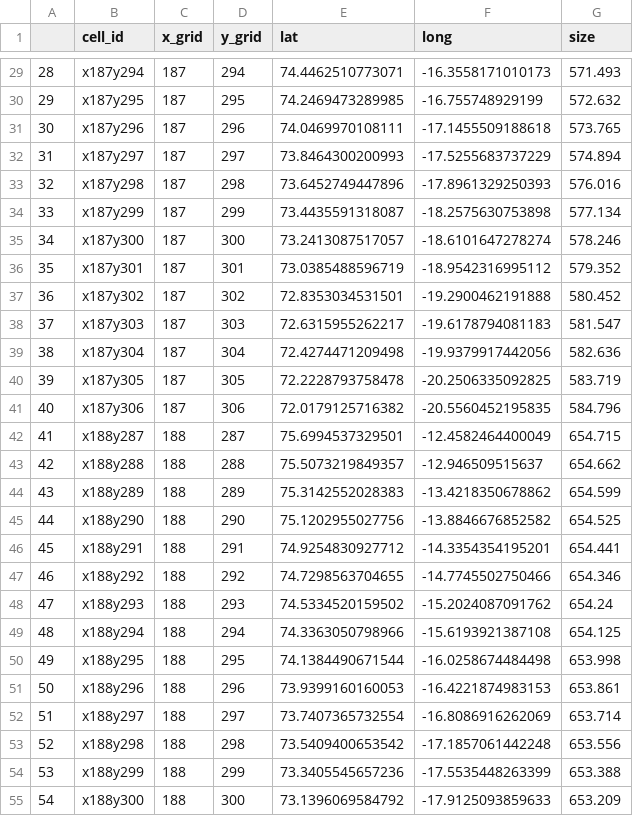
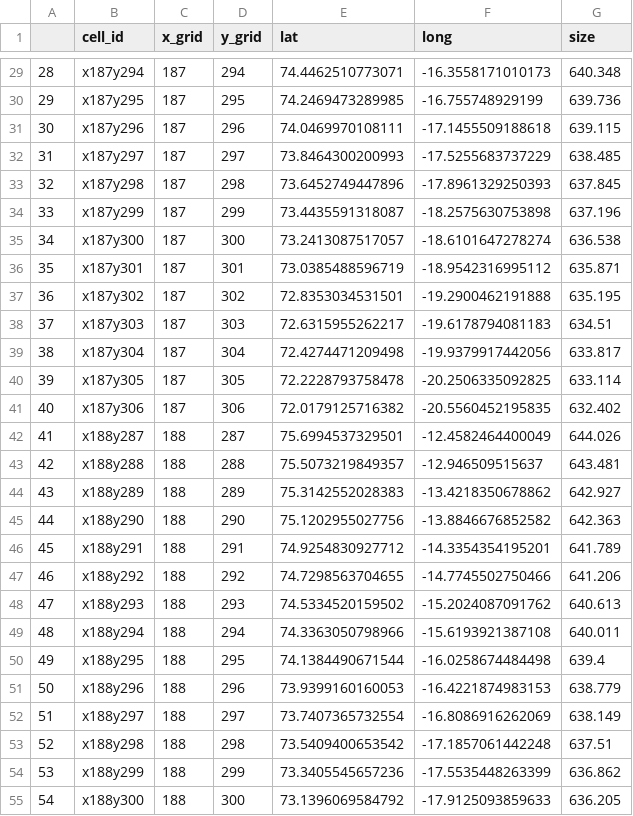
Before and after one commit to jakobjassmann/coastalphenology, a CSV file: data/sea_ice_data/zackenberg/zackenberg_cells.csv, drawn as a sheet; only a part is shown, gaps mark what is left out; the diff covers the shown part only.

```diff
--- a/data/sea_ice_data/zackenberg/zackenberg_cells.csv
+++ b/data/sea_ice_data/zackenberg/zackenberg_cells.csv
@@ -29,27 +29,27 @@
-"28","x187y294",187,294,74.4462510773071,-16.3558171010173,571.493
-"29","x187y295",187,295,74.2469473289985,-16.755748929199,572.632
-"30","x187y296",187,296,74.0469970108111,-17.1455509188618,573.765
-"31","x187y297",187,297,73.8464300200993,-17.5255683737229,574.894
-"32","x187y298",187,298,73.6452749447896,-17.8961329250393,576.016
-"33","x187y299",187,299,73.4435591318087,-18.2575630753898,577.134
-"34","x187y300",187,300,73.2413087517057,-18.6101647278274,578.246
-"35","x187y301",187,301,73.0385488596719,-18.9542316995112,579.352
-"36","x187y302",187,302,72.8353034531501,-19.2900462191888,580.452
-"37","x187y303",187,303,72.6315955262217,-19.6178794081183,581.547
-"38","x187y304",187,304,72.4274471209498,-19.9379917442056,582.636
-"39","x187y305",187,305,72.2228793758478,-20.2506335092825,583.719
-"40","x187y306",187,306,72.0179125716382,-20.5560452195835,584.796
-"41","x188y287",188,287,75.6994537329501,-12.4582464400049,654.715
-"42","x188y288",188,288,75.5073219849357,-12.946509515637,654.662
-"43","x188y289",188,289,75.3142552028383,-13.4218350678862,654.599
-"44","x188y290",188,290,75.1202955027756,-13.8846676852582,654.525
-"45","x188y291",188,291,74.9254830927712,-14.3354354195201,654.441
-"46","x188y292",188,292,74.7298563704655,-14.7745502750466,654.346
-"47","x188y293",188,293,74.5334520159502,-15.2024087091762,654.24
-"48","x188y294",188,294,74.3363050798966,-15.6193921387108,654.125
-"49","x188y295",188,295,74.1384490671544,-16.0258674484498,653.998
-"50","x188y296",188,296,73.9399160160053,-16.4221874983153,653.861
-"51","x188y297",188,297,73.7407365732554,-16.8086916262069,653.714
-"52","x188y298",188,298,73.5409400653542,-17.1857061442248,653.556
-"53","x188y299",188,299,73.3405545657236,-17.5535448263399,653.388
-"54","x188y300",188,300,73.1396069584792,-17.9125093859633,653.209
+"28","x187y294",187,294,74.4462510773071,-16.3558171010173,640.348
+"29","x187y295",187,295,74.2469473289985,-16.755748929199,639.736
+"30","x187y296",187,296,74.0469970108111,-17.1455509188618,639.115
+"31","x187y297",187,297,73.8464300200993,-17.5255683737229,638.485
+"32","x187y298",187,298,73.6452749447896,-17.8961329250393,637.845
+"33","x187y299",187,299,73.4435591318087,-18.2575630753898,637.196
+"34","x187y300",187,300,73.2413087517057,-18.6101647278274,636.538
+"35","x187y301",187,301,73.0385488596719,-18.9542316995112,635.871
+"36","x187y302",187,302,72.8353034531501,-19.2900462191888,635.195
+"37","x187y303",187,303,72.6315955262217,-19.6178794081183,634.51
+"38","x187y304",187,304,72.4274471209498,-19.9379917442056,633.817
+"39","x187y305",187,305,72.2228793758478,-20.2506335092825,633.114
+"40","x187y306",187,306,72.0179125716382,-20.5560452195835,632.402
+"41","x188y287",188,287,75.6994537329501,-12.4582464400049,644.026
+"42","x188y288",188,288,75.5073219849357,-12.946509515637,643.481
+"43","x188y289",188,289,75.3142552028383,-13.4218350678862,642.927
+"44","x188y290",188,290,75.1202955027756,-13.8846676852582,642.363
+"45","x188y291",188,291,74.9254830927712,-14.3354354195201,641.789
+"46","x188y292",188,292,74.7298563704655,-14.7745502750466,641.206
+"47","x188y293",188,293,74.5334520159502,-15.2024087091762,640.613
+"48","x188y294",188,294,74.3363050798966,-15.6193921387108,640.011
+"49","x188y295",188,295,74.1384490671544,-16.0258674484498,639.4
+"50","x188y296",188,296,73.9399160160053,-16.4221874983153,638.779
+"51","x188y297",188,297,73.7407365732554,-16.8086916262069,638.149
+"52","x188y298",188,298,73.5409400653542,-17.1857061442248,637.51
+"53","x188y299",188,299,73.3405545657236,-17.5535448263399,636.862
+"54","x188y300",188,300,73.1396069584792,-17.9125093859633,636.205
```
Also changed, not shown: 139 edited cells elsewhere in this file, 16 other files.
